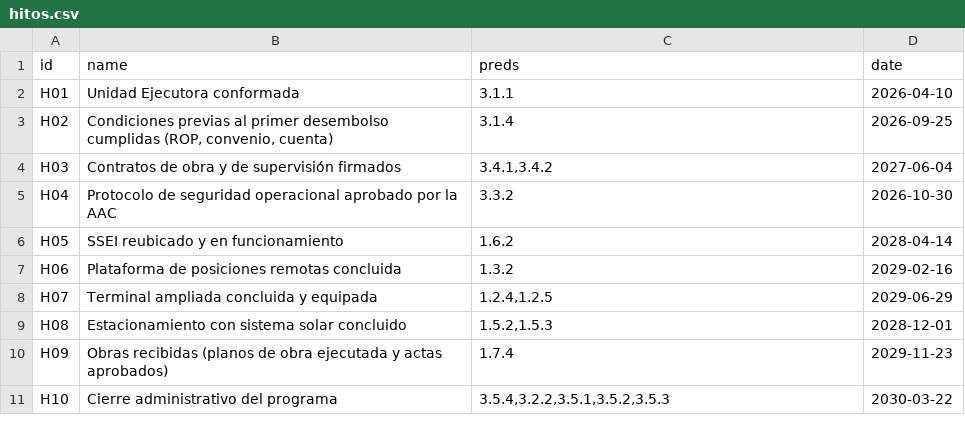
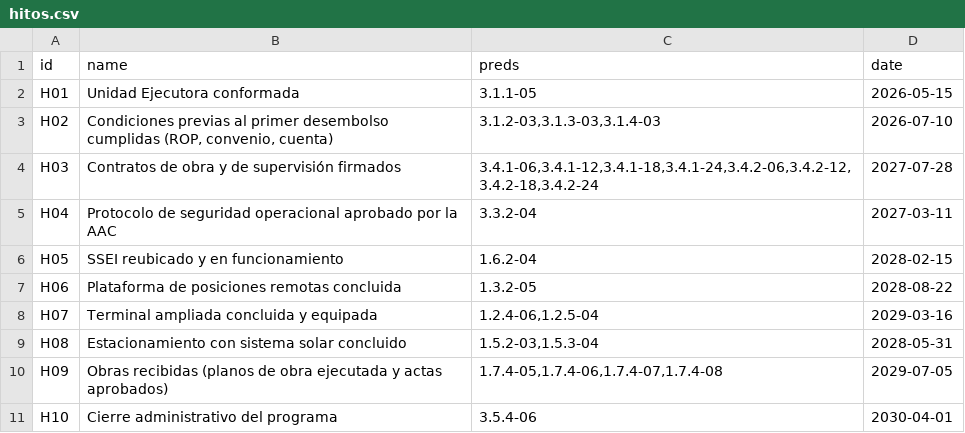
Before and after one commit to RoderickGrc/proyecto-api-aeropuerto, a CSV file: planificacion/hitos.csv, drawn as a sheet.

```diff
--- a/planificacion/hitos.csv
+++ b/planificacion/hitos.csv
@@ -1,11 +1,11 @@
 id,name,preds,date
-H01,Unidad Ejecutora conformada,3.1.1,2026-04-10
-H02,"Condiciones previas al primer desembolso cumplidas (ROP, convenio, cuenta)",3.1.4,2026-09-25
-H03,Contratos de obra y de supervisión firmados,"3.4.1,3.4.2",2027-06-04
-H04,Protocolo de seguridad operacional aprobado por la AAC,3.3.2,2026-10-30
-H05,SSEI reubicado y en funcionamiento,1.6.2,2028-04-14
-H06,Plataforma de posiciones remotas concluida,1.3.2,2029-02-16
-H07,Terminal ampliada concluida y equipada,"1.2.4,1.2.5",2029-06-29
-H08,Estacionamiento con sistema solar concluido,"1.5.2,1.5.3",2028-12-01
-H09,Obras recibidas (planos de obra ejecutada y actas aprobados),1.7.4,2029-11-23
-H10,Cierre administrativo del programa,"3.5.4,3.2.2,3.5.1,3.5.2,3.5.3",2030-03-22
+H01,Unidad Ejecutora conformada,3.1.1-05,2026-05-15
+H02,"Condiciones previas al primer desembolso cumplidas (ROP, convenio, cuenta)","3.1.2-03,3.1.3-03,3.1.4-03",2026-07-10
+H03,Contratos de obra y de supervisión firmados,"3.4.1-06,3.4.1-12,3.4.1-18,3.4.1-24,3.4.2-06,3.4.2-12,3.4.2-18,3.4.2-24",2027-07-28
+H04,Protocolo de seguridad operacional aprobado por la AAC,3.3.2-04,2027-03-11
+H05,SSEI reubicado y en funcionamiento,1.6.2-04,2028-02-15
+H06,Plataforma de posiciones remotas concluida,1.3.2-05,2028-08-22
+H07,Terminal ampliada concluida y equipada,"1.2.4-06,1.2.5-04",2029-03-16
+H08,Estacionamiento con sistema solar concluido,"1.5.2-03,1.5.3-04",2028-05-31
+H09,Obras recibidas (planos de obra ejecutada y actas aprobados),"1.7.4-05,1.7.4-06,1.7.4-07,1.7.4-08",2029-07-05
+H10,Cierre administrativo del programa,3.5.4-06,2030-04-01
```
Also changed, not shown: planificacion/cronograma_paquetes.csv, planificacion/curva_s_mensual.csv, 15 other files.
